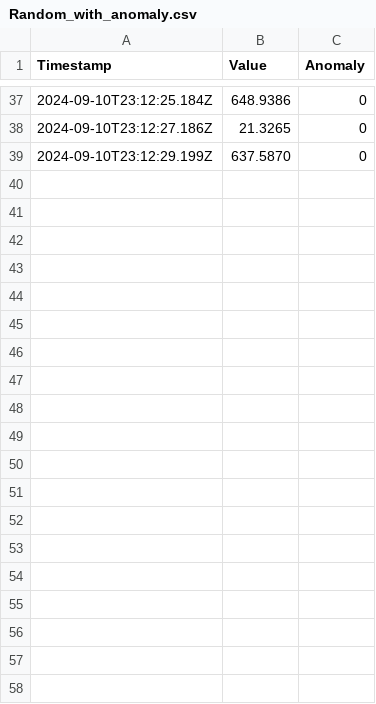
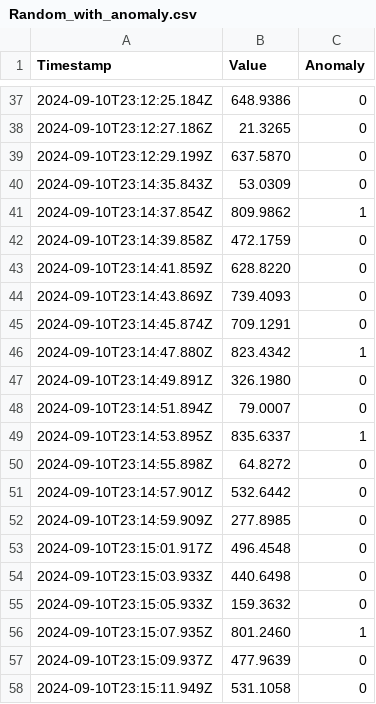
Before and after one commit to PierPaio/Dynamic-real-time-detection, a CSV file: server/data/Random_with_anomaly.csv, drawn as a sheet; only a part is shown, gaps mark what is left out; the diff covers the shown part only.

```diff
--- a/server/data/Random_with_anomaly.csv
+++ b/server/data/Random_with_anomaly.csv
@@ -39 +39,20 @@ Timestamp,Value,Anomaly
 2024-09-10T23:12:29.199Z,637.5870,0
+2024-09-10T23:14:35.843Z,53.0309,0
+2024-09-10T23:14:37.854Z,809.9862,1
+2024-09-10T23:14:39.858Z,472.1759,0
+2024-09-10T23:14:41.859Z,628.8220,0
+2024-09-10T23:14:43.869Z,739.4093,0
+2024-09-10T23:14:45.874Z,709.1291,0
+2024-09-10T23:14:47.880Z,823.4342,1
+2024-09-10T23:14:49.891Z,326.1980,0
+2024-09-10T23:14:51.894Z,79.0007,0
+2024-09-10T23:14:53.895Z,835.6337,1
+2024-09-10T23:14:55.898Z,64.8272,0
+2024-09-10T23:14:57.901Z,532.6442,0
+2024-09-10T23:14:59.909Z,277.8985,0
+2024-09-10T23:15:01.917Z,496.4548,0
+2024-09-10T23:15:03.933Z,440.6498,0
+2024-09-10T23:15:05.933Z,159.3632,0
+2024-09-10T23:15:07.935Z,801.2460,1
+2024-09-10T23:15:09.937Z,477.9639,0
+2024-09-10T23:15:11.949Z,531.1058,0
```
Also changed, not shown: 18 added rows elsewhere in this file, server/data/Random.csv, 4 other files.
